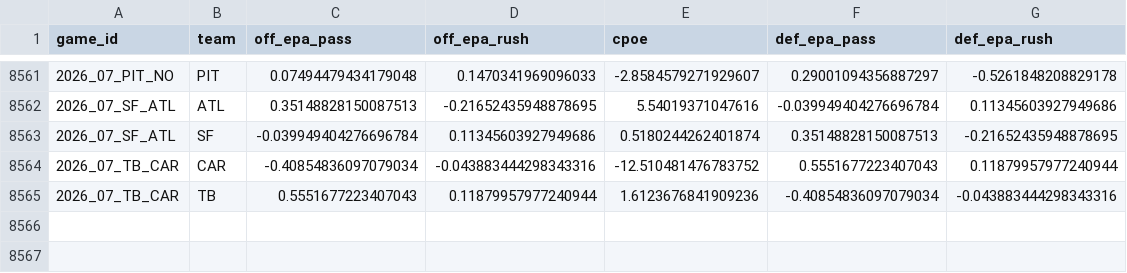
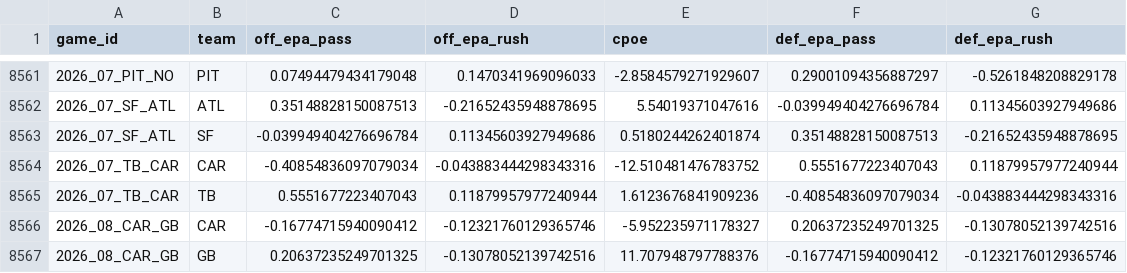
Before and after one commit to jdev-02/gooseline-model-hq, a CSV file: data/nfl/team_game_stats.csv, drawn as a sheet; only a part is shown, gaps mark what is left out.

```diff
--- a/data/nfl/team_game_stats.csv
+++ b/data/nfl/team_game_stats.csv
@@ -8565 +8565,3 @@ game_id,team,off_epa_pass,off_epa_rush,cpoe,def_epa_pass,def_epa_rush
 2026_07_TB_CAR,TB,0.5551677223407043,0.11879957977240944,1.6123676841909236,-0.40854836097079034,-0.043883444298343316
+2026_08_CAR_GB,CAR,-0.16774715940090412,-0.12321760129365746,-5.952235971178327,0.20637235249701325,-0.13078052139742516
+2026_08_CAR_GB,GB,0.20637235249701325,-0.13078052139742516,11.707948797788376,-0.16774715940090412,-0.12321760129365746
```
Also changed, not shown: data/nfl/rundown_log.csv, 2 other files.
